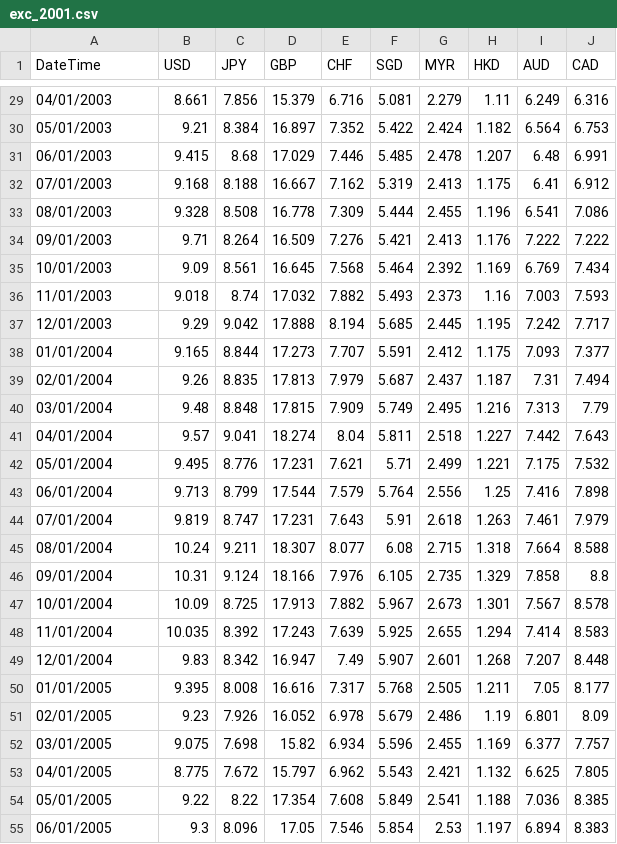
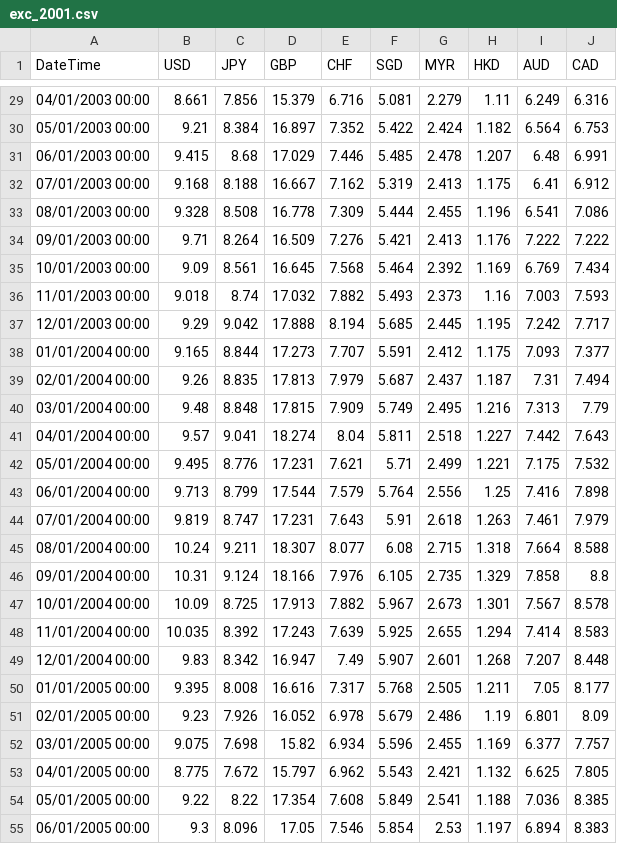
Before and after one commit to lyridwan/D2T_Apps, a CSV file: Datasets/exc_2001.csv, drawn as a sheet; only a part is shown, gaps mark what is left out; the diff covers the shown part only.

Commit message:
Major Change
-CurrentResult
-Format DateTime

```diff
--- a/Datasets/exc_2001.csv
+++ b/Datasets/exc_2001.csv
@@ -29,27 +29,27 @@ DateTime,USD,JPY,GBP,CHF,SGD,MYR,HKD,AUD,CAD
-04/01/2003,8.661,7.856,15.379,6.716,5.081,2.279,1.11,6.249,6.316
-05/01/2003,9.21,8.384,16.897,7.352,5.422,2.424,1.182,6.564,6.753
-06/01/2003,9.415,8.68,17.029,7.446,5.485,2.478,1.207,6.48,6.991
-07/01/2003,9.168,8.188,16.667,7.162,5.319,2.413,1.175,6.41,6.912
-08/01/2003,9.328,8.508,16.778,7.309,5.444,2.455,1.196,6.541,7.086
-09/01/2003,9.71,8.264,16.509,7.276,5.421,2.413,1.176,7.222,7.222
-10/01/2003,9.09,8.561,16.645,7.568,5.464,2.392,1.169,6.769,7.434
-11/01/2003,9.018,8.74,17.032,7.882,5.493,2.373,1.16,7.003,7.593
-12/01/2003,9.29,9.042,17.888,8.194,5.685,2.445,1.195,7.242,7.717
-01/01/2004,9.165,8.844,17.273,7.707,5.591,2.412,1.175,7.093,7.377
-02/01/2004,9.26,8.835,17.813,7.979,5.687,2.437,1.187,7.31,7.494
-03/01/2004,9.48,8.848,17.815,7.909,5.749,2.495,1.216,7.313,7.79
-04/01/2004,9.57,9.041,18.274,8.04,5.811,2.518,1.227,7.442,7.643
-05/01/2004,9.495,8.776,17.231,7.621,5.71,2.499,1.221,7.175,7.532
-06/01/2004,9.713,8.799,17.544,7.579,5.764,2.556,1.25,7.416,7.898
-07/01/2004,9.819,8.747,17.231,7.643,5.91,2.618,1.263,7.461,7.979
-08/01/2004,10.24,9.211,18.307,8.077,6.08,2.715,1.318,7.664,8.588
-09/01/2004,10.31,9.124,18.166,7.976,6.105,2.735,1.329,7.858,8.8
-10/01/2004,10.09,8.725,17.913,7.882,5.967,2.673,1.301,7.567,8.578
-11/01/2004,10.035,8.392,17.243,7.639,5.925,2.655,1.294,7.414,8.583
-12/01/2004,9.83,8.342,16.947,7.49,5.907,2.601,1.268,7.207,8.448
-01/01/2005,9.395,8.008,16.616,7.317,5.768,2.505,1.211,7.05,8.177
-02/01/2005,9.23,7.926,16.052,6.978,5.679,2.486,1.19,6.801,8.09
-03/01/2005,9.075,7.698,15.82,6.934,5.596,2.455,1.169,6.377,7.757
-04/01/2005,8.775,7.672,15.797,6.962,5.543,2.421,1.132,6.625,7.805
-05/01/2005,9.22,8.22,17.354,7.608,5.849,2.541,1.188,7.036,8.385
-06/01/2005,9.3,8.096,17.05,7.546,5.854,2.53,1.197,6.894,8.383
+04/01/2003 00:00,8.661,7.856,15.379,6.716,5.081,2.279,1.11,6.249,6.316
+05/01/2003 00:00,9.21,8.384,16.897,7.352,5.422,2.424,1.182,6.564,6.753
+06/01/2003 00:00,9.415,8.68,17.029,7.446,5.485,2.478,1.207,6.48,6.991
+07/01/2003 00:00,9.168,8.188,16.667,7.162,5.319,2.413,1.175,6.41,6.912
+08/01/2003 00:00,9.328,8.508,16.778,7.309,5.444,2.455,1.196,6.541,7.086
+09/01/2003 00:00,9.71,8.264,16.509,7.276,5.421,2.413,1.176,7.222,7.222
+10/01/2003 00:00,9.09,8.561,16.645,7.568,5.464,2.392,1.169,6.769,7.434
+11/01/2003 00:00,9.018,8.74,17.032,7.882,5.493,2.373,1.16,7.003,7.593
+12/01/2003 00:00,9.29,9.042,17.888,8.194,5.685,2.445,1.195,7.242,7.717
+01/01/2004 00:00,9.165,8.844,17.273,7.707,5.591,2.412,1.175,7.093,7.377
+02/01/2004 00:00,9.26,8.835,17.813,7.979,5.687,2.437,1.187,7.31,7.494
+03/01/2004 00:00,9.48,8.848,17.815,7.909,5.749,2.495,1.216,7.313,7.79
+04/01/2004 00:00,9.57,9.041,18.274,8.04,5.811,2.518,1.227,7.442,7.643
+05/01/2004 00:00,9.495,8.776,17.231,7.621,5.71,2.499,1.221,7.175,7.532
+06/01/2004 00:00,9.713,8.799,17.544,7.579,5.764,2.556,1.25,7.416,7.898
+07/01/2004 00:00,9.819,8.747,17.231,7.643,5.91,2.618,1.263,7.461,7.979
+08/01/2004 00:00,10.24,9.211,18.307,8.077,6.08,2.715,1.318,7.664,8.588
+09/01/2004 00:00,10.31,9.124,18.166,7.976,6.105,2.735,1.329,7.858,8.8
+10/01/2004 00:00,10.09,8.725,17.913,7.882,5.967,2.673,1.301,7.567,8.578
+11/01/2004 00:00,10.035,8.392,17.243,7.639,5.925,2.655,1.294,7.414,8.583
+12/01/2004 00:00,9.83,8.342,16.947,7.49,5.907,2.601,1.268,7.207,8.448
+01/01/2005 00:00,9.395,8.008,16.616,7.317,5.768,2.505,1.211,7.05,8.177
+02/01/2005 00:00,9.23,7.926,16.052,6.978,5.679,2.486,1.19,6.801,8.09
+03/01/2005 00:00,9.075,7.698,15.82,6.934,5.596,2.455,1.169,6.377,7.757
+04/01/2005 00:00,8.775,7.672,15.797,6.962,5.543,2.421,1.132,6.625,7.805
+05/01/2005 00:00,9.22,8.22,17.354,7.608,5.849,2.541,1.188,7.036,8.385
+06/01/2005 00:00,9.3,8.096,17.05,7.546,5.854,2.53,1.197,6.894,8.383
```
Also changed, not shown: 159 edited cells elsewhere in this file, Corpus/CurrentIntro.csv, Corpus/CurrentSentenceIntro.csv, 5 other files.
